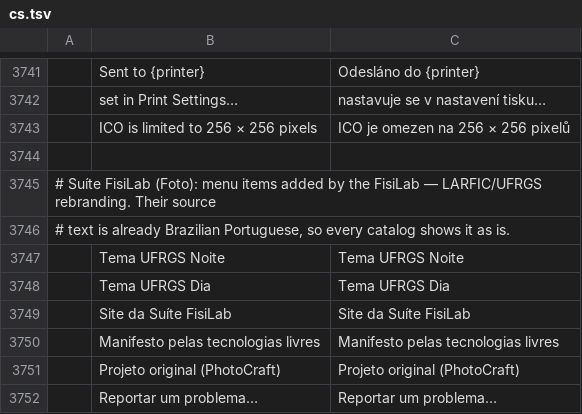
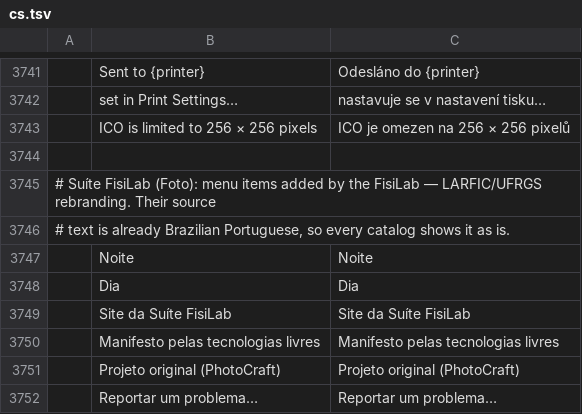
Before and after one commit to mrcandrade/fisilab-foto, a TSV file: crates/ui-egui/src/i18n/cs.tsv, drawn as a sheet; only a part is shown, gaps mark what is left out; removed rows and columns are numbered as before the commit, all else as after; the diff names each change by its address in the sheet, - before the commit and + after, or states it on an @@ line.

```diff
--- a/crates/ui-egui/src/i18n/cs.tsv
+++ b/crates/ui-egui/src/i18n/cs.tsv
-row 3747:  | Tema UFRGS Noite | Tema UFRGS Noite
-row 3748:  | Tema UFRGS Dia | Tema UFRGS Dia
+row 3747:  | Noite | Noite
+row 3748:  | Dia | Dia
```
Also changed, not shown: crates/ui-egui/src/i18n/de.tsv, crates/ui-egui/src/i18n/el.tsv, 28 other files.
